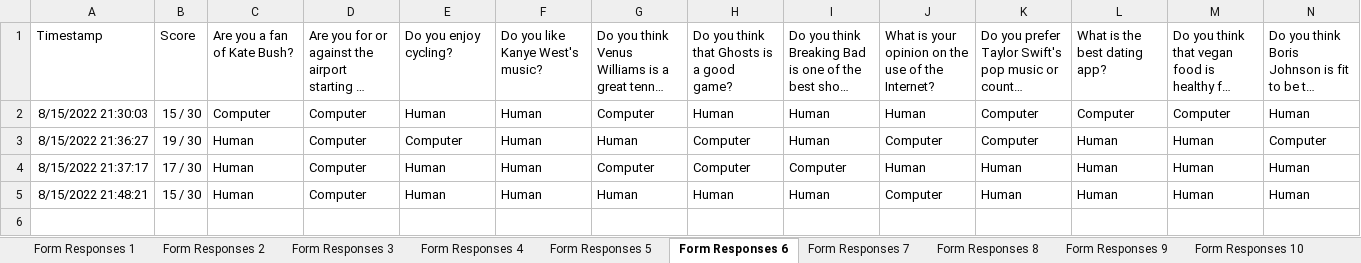
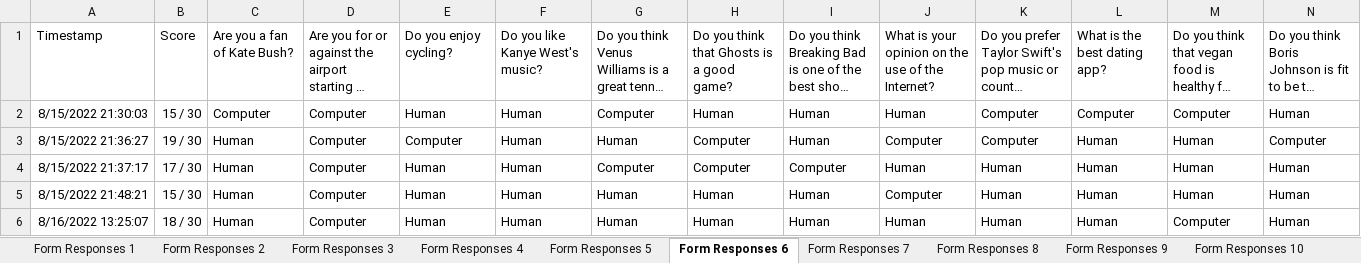
Before and after one commit to GWhiteley/Master-Thesis-Analysis, an Excel workbook: results/results.xlsx, sheet Form Responses 6, drawn as a sheet; only a part is shown; long unchanged cells end in …; values as stored, in another font and other column widths than the file's, no borders; charts and pictures not drawn; rows hold the shown columns only; the diff names each change by its address in the sheet, - before the commit and + after, or states it on an @@ line.

```diff
--- a/results/results.xlsx (sheet Form Responses 6)
+++ b/results/results.xlsx (sheet Form Responses 6)
+row 6: 8/16/2022 13:25:07 | 18 / 30 | Human | Computer | Human | Human | Human | Human | Human | Human | Human | Human | Computer | Human
```
Also changed, not shown: sheet Form Responses 9, 1 other file.
